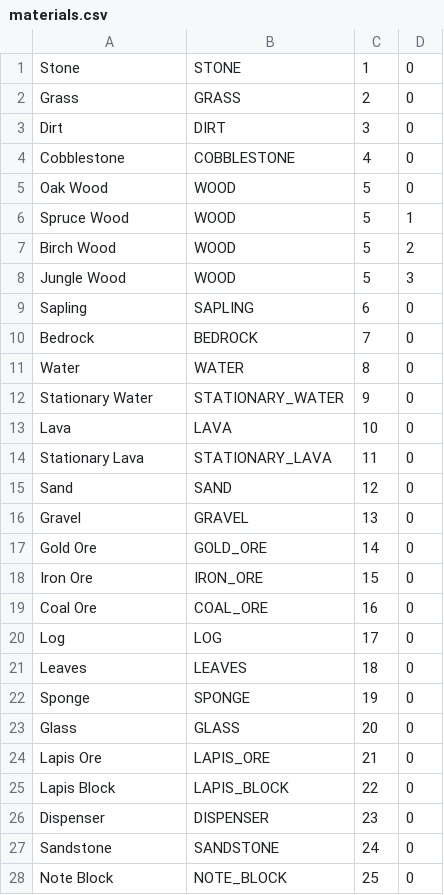
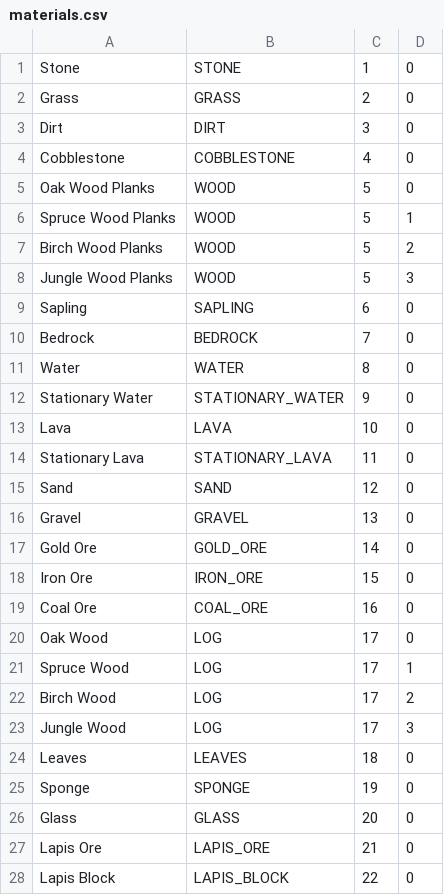
Before and after one commit to gmlaxfanatic/FactoryMod, a CSV file: Config Scripts/materials.csv, drawn as a sheet; only a part is shown; the shorter side is filled out with more unchanged rows.

Commit message:
Fixed log MATERIAL

```diff
--- a/Config Scripts/materials.csv
+++ b/Config Scripts/materials.csv
@@ -4,6 +4,6 @@ Dirt,DIRT,3,0
 Cobblestone,COBBLESTONE,4,0
-Oak Wood,WOOD,5,0
-Spruce Wood,WOOD,5,1
-Birch Wood,WOOD,5,2
-Jungle Wood,WOOD,5,3
+Oak Wood Planks,WOOD,5,0
+Spruce Wood Planks,WOOD,5,1
+Birch Wood Planks,WOOD,5,2
+Jungle Wood Planks,WOOD,5,3
 Sapling,SAPLING,6,0
@@ -19,3 +19,6 @@ Iron Ore,IRON_ORE,15,0
 Coal Ore,COAL_ORE,16,0
-Log,LOG,17,0
+Oak Wood,LOG,17,0
+Spruce Wood,LOG,17,1
+Birch Wood,LOG,17,2
+Jungle Wood,LOG,17,3
 Leaves,LEAVES,18,0
```
Also changed, not shown: 2 other files.
